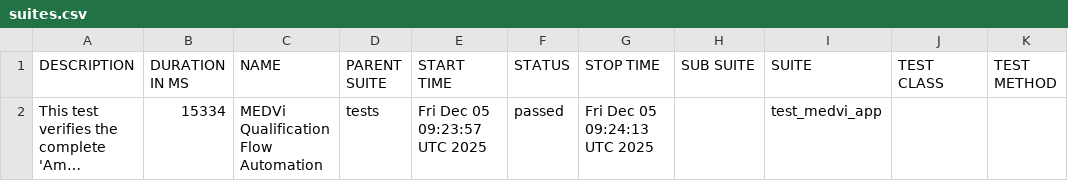
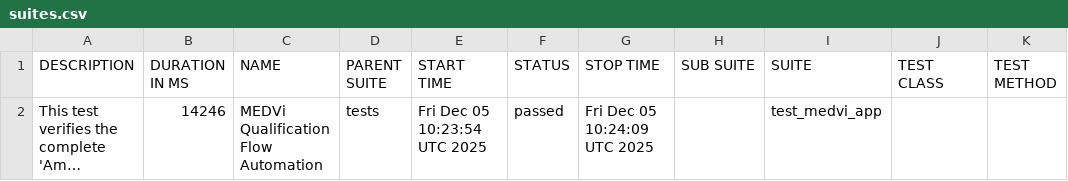
Before and after one commit to MedviHealth/Medvi-App-Automation-by-Muhammad, a CSV file: data/suites.csv, drawn as a sheet; long unchanged cells end in …; the diff names each change by its address in the sheet, - before the commit and + after, or states it on an @@ line.

```diff
--- a/data/suites.csv
+++ b/data/suites.csv
-B2 (DURATION IN MS): 15334
+B2 (DURATION IN MS): 14246
-E2 (START TIME): Fri Dec 05 09:23:57 UTC 2025
+E2 (START TIME): Fri Dec 05 10:23:54 UTC 2025
-G2 (STOP TIME): Fri Dec 05 09:24:13 UTC 2025
+G2 (STOP TIME): Fri Dec 05 10:24:09 UTC 2025
```
Also changed, not shown: 21 other files.
